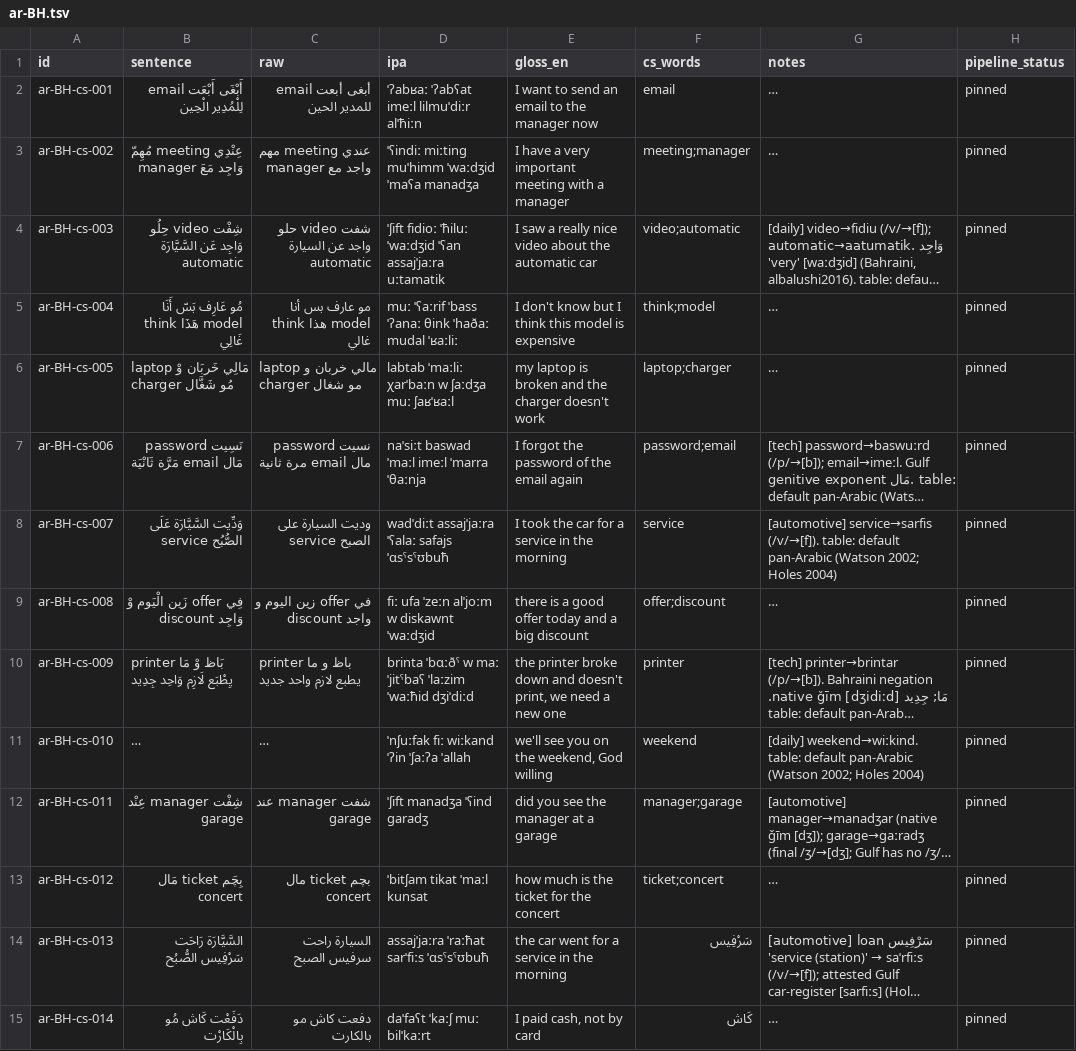
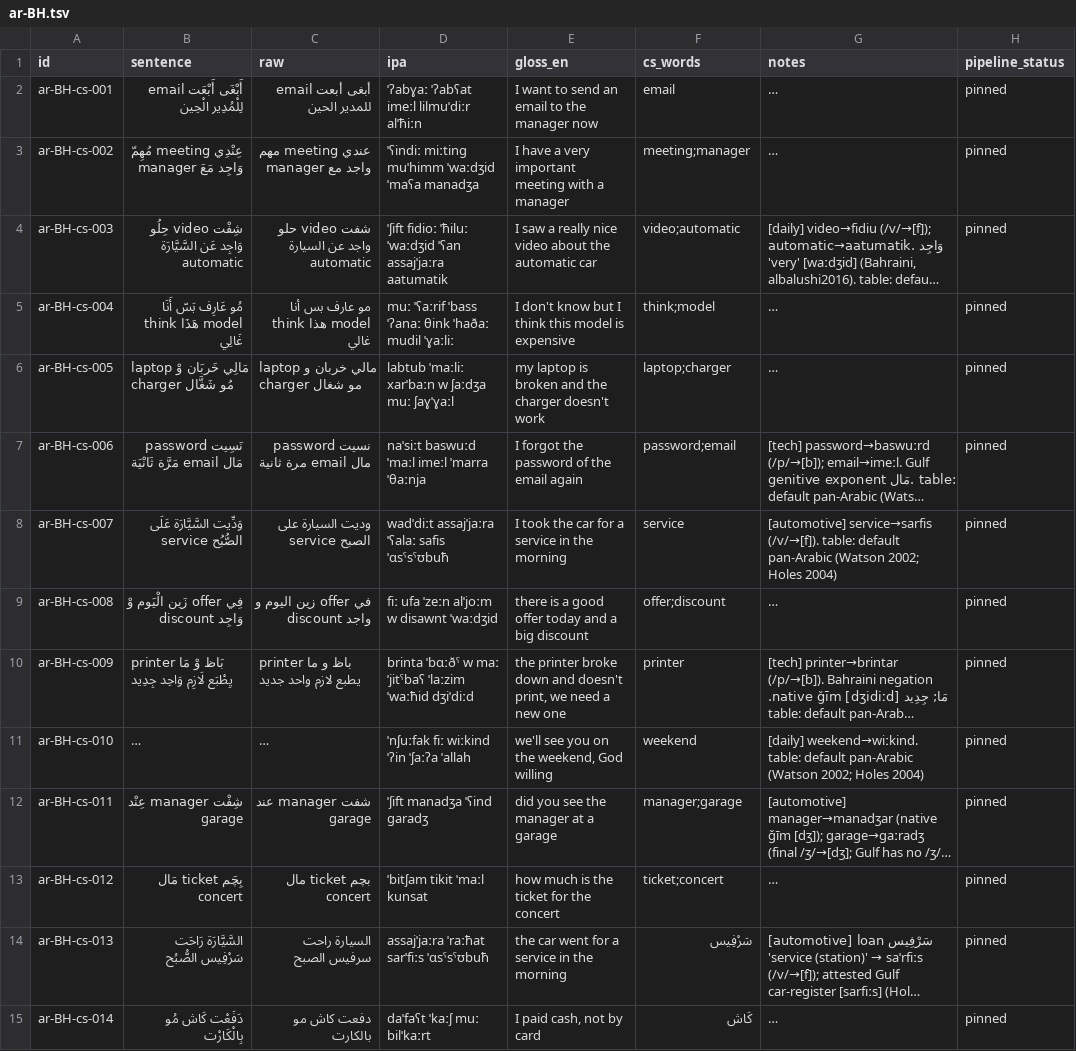
Before and after one commit to TigreGotico/arbtok, a TSV file: data/gold_code_switched/ar-BH.tsv, drawn as a sheet; only a part is shown; long unchanged cells end in …; the diff names each change by its address in the sheet, - before the commit and + after, or states it on an @@ line.

```diff
--- a/data/gold_code_switched/ar-BH.tsv
+++ b/data/gold_code_switched/ar-BH.tsv
-D2 (ipa): ˈʔabʁaː ˈʔabʕat imeːl lilmuˈdiːr alˈħiːn
+D2 (ipa): ˈʔabɣaː ˈʔabʕat imeːl lilmuˈdiːr alˈħiːn
-D4 (ipa): …ˈʕan assajˈjaːra uːtamatik
+D4 (ipa): …ˈʕan assajˈjaːra aatumatik
-D5 (ipa): …θink ˈhaðaː mudal ˈʁaːliː
+D5 (ipa): …θink ˈhaðaː mudil ˈɣaːliː
-D6 (ipa): labtab ˈmaːliː χarˈbaːn w ʃaːdʒa muː ʃaʁˈʁaːl
+D6 (ipa): labtub ˈmaːliː xarˈbaːn w ʃaːdʒa muː ʃaɣˈɣaːl
-D7 (ipa): naˈsiːt baswad ˈmaːl imeːl ˈmarra ˈθaːnja
+D7 (ipa): naˈsiːt baswuːd ˈmaːl imeːl ˈmarra ˈθaːnja
-D8 (ipa): wadˈdiːt assajˈjaːra ˈʕalaː safajs ˈɑsˤsˤʊbuħ
+D8 (ipa): wadˈdiːt assajˈjaːra ˈʕalaː safis ˈɑsˤsˤʊbuħ
-D9 (ipa): fiː ufa ˈzeːn alˈjoːm w diskawnt ˈwaːdʒid
+D9 (ipa): fiː ufa ˈzeːn alˈjoːm w disawnt ˈwaːdʒid
-D11 (ipa): ˈnʃuːfak fiː wiːkand ˈʔin ˈʃaːʔa ˈallah
+D11 (ipa): ˈnʃuːfak fiː wiːkind ˈʔin ˈʃaːʔa ˈallah
-D13 (ipa): ˈbitʃam tikat ˈmaːl kunsat
+D13 (ipa): ˈbitʃam tikit ˈmaːl kunsat
```
Also changed, not shown: data/gold_code_switched/ar-IQ.tsv, data/gold_code_switched/ar-JO.tsv, 31 other files.
